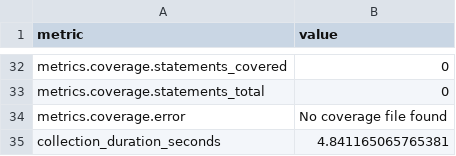
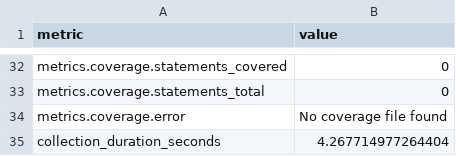
Before and after one commit to i2mint/mongodol, a CSV file: metrics.csv, drawn as a sheet; only a part is shown, gaps mark what is left out; the diff covers the shown part only.

```diff
--- a/metrics.csv
+++ b/metrics.csv
@@ -38,2 +37,2 @@ metrics.coverage.statements_total,0
 metrics.coverage.error,No coverage file found
-collection_duration_seconds,4.841165065765381
+collection_duration_seconds,4.267714977264404
```
Also changed, not shown: 16 edited cells elsewhere in this file, 2 other files.
